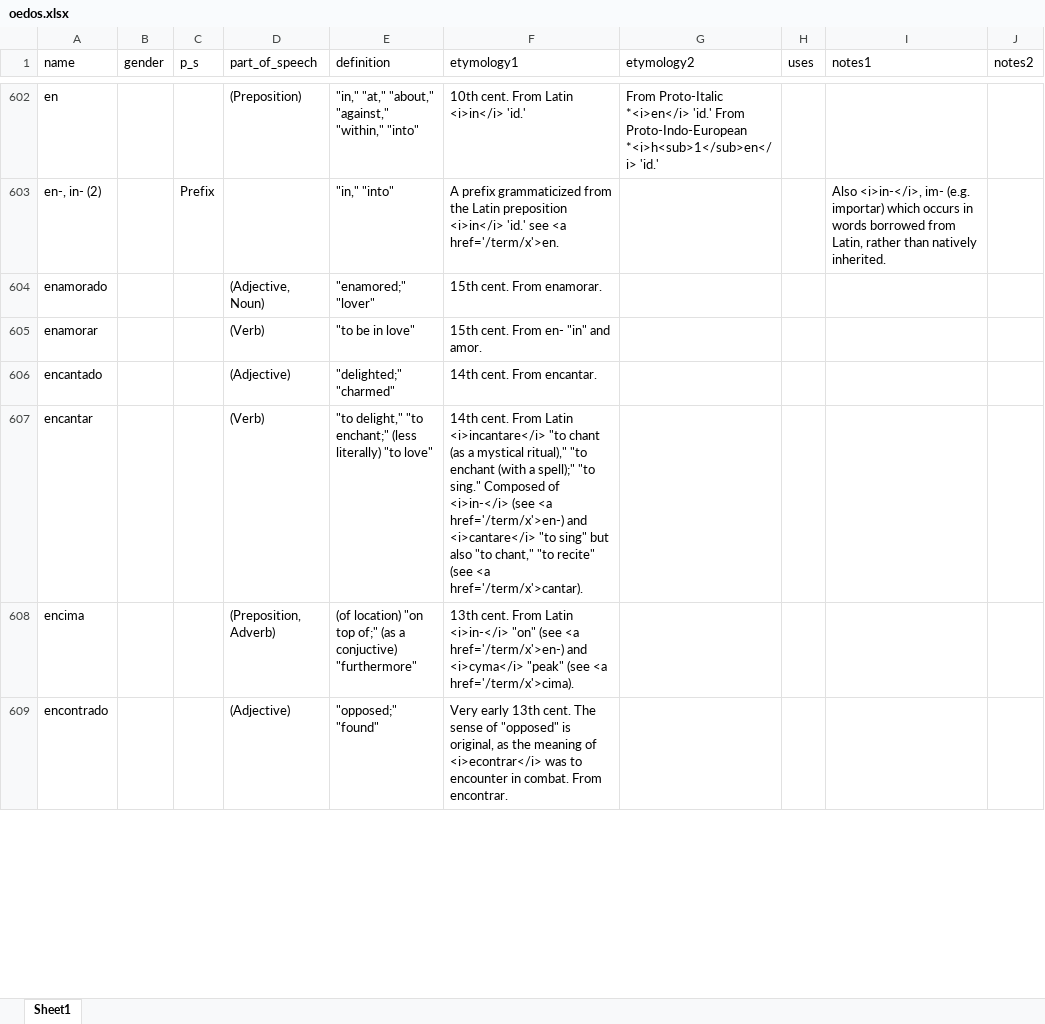
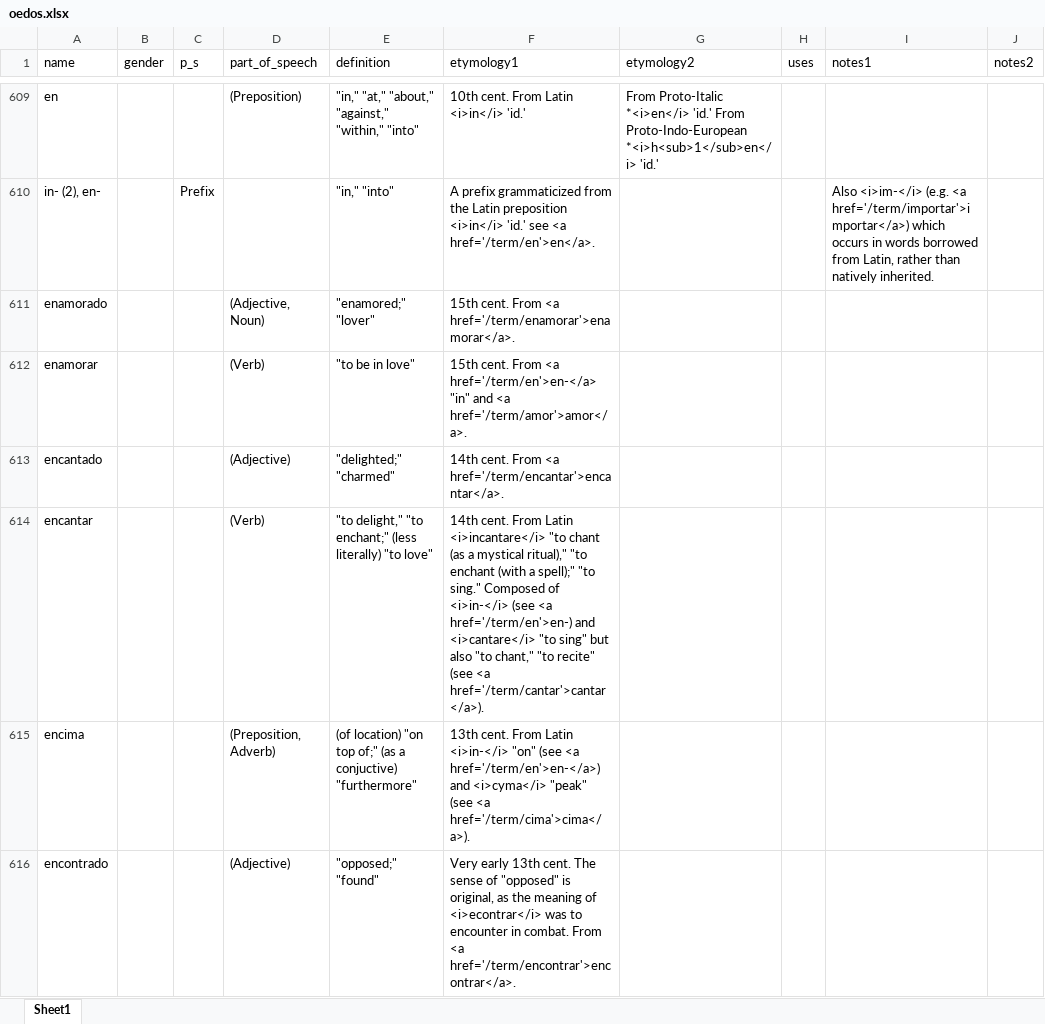
Before and after one commit to emplumb/ety, an Excel workbook: public/assets/data/oedos.xlsx, sheet Sheet1, drawn as a sheet; only a part is shown, gaps mark what is left out; values as stored, in another font and other column widths than the file's, no cell formats; addresses are those after the commit; the diff covers the shown part only; the diff names each change by its address in the sheet, - before the commit and + after, or states it on an @@ line.

```diff
--- a/public/assets/data/oedos.xlsx (sheet Sheet1)
+++ b/public/assets/data/oedos.xlsx (sheet Sheet1)
-A610 (name): en-, in- (2)
+A610 (name): in- (2), en-
-F610 (etymology1): …see <a href='/term/x'>en.
+F610 (etymology1): …see <a href='/term/en'>en</a>.
-I610 (notes1): Also <i>in-</i>, im- (e.g. importar) which occurs…
+I610 (notes1): Also <i>im-</i> (e.g. <a href='/term/importar'>importar</a>) which occurs…
-F611 (etymology1): 15th cent. From enamorar.
+F611 (etymology1): 15th cent. From <a href='/term/enamorar'>enamorar</a>.
-F612 (etymology1): …cent. From en- "in" and amor.
+F612 (etymology1): …cent. From <a href='/term/en'>en-</a> "in" and <a href='/term/amor'>amor</a>.
-F613 (etymology1): 14th cent. From encantar.
+F613 (etymology1): 14th cent. From <a href='/term/encantar'>encantar</a>.
-F614 (etymology1): …(see <a href='/term/x'>en-) and <i>cantare</i> "to sing" but also "to chant," "to recite" (see <a href='/term/x'>cantar).
+F614 (etymology1): …(see <a href='/term/en'>en-) and <i>cantare</i> "to sing" but also "to chant," "to recite" (see <a href='/term/cantar'>cantar</a>).
-F615 (etymology1): …(see <a href='/term/x'>en-) and <i>cyma</i> "peak" (see <a href='/term/x'>cima).
+F615 (etymology1): …(see <a href='/term/en'>en-</a>) and <i>cyma</i> "peak" (see <a href='/term/cima'>cima</a>).
-F616 (etymology1): …combat. From encontrar.
+F616 (etymology1): …combat. From <a href='/term/encontrar'>encontrar</a>.
```
Also changed, not shown: 15 added rows, 2 removed rows and 1381 edited cells elsewhere in this sheet, cell formats, 4 other files.
